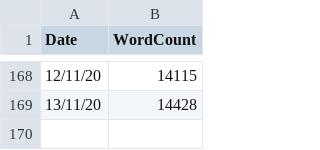
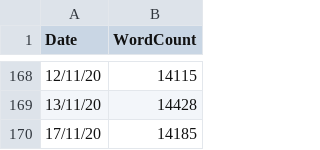
Before and after one commit to Dash83/ThesisMeter, a CSV file: data.csv, drawn as a sheet; only a part is shown, gaps mark what is left out.

Commit message:
Daily data update

```diff
--- a/data.csv
+++ b/data.csv
@@ -169 +169,2 @@ Date,WordCount
 13/11/20,14428
+17/11/20,14185
```
Also changed, not shown: 1 other file.
